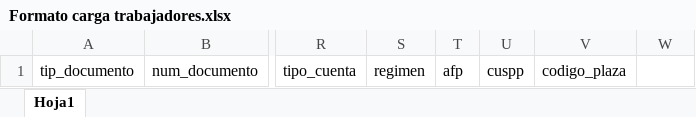
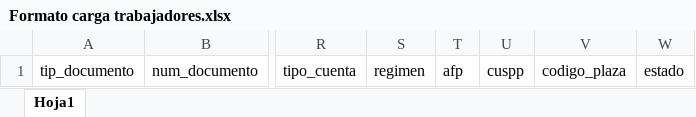
Before and after one commit to Warry-Gamarra/00078-DWeb_GestionPlanillas, an Excel workbook: src/app/00078-GestionPlanillas/WebApp/Assets/application/formatos/Formato carga trabajadores.xlsx, sheet Hoja1, drawn as a sheet; only a part is shown, gaps mark what is left out; values as stored, in another font and other column widths than the file's, no borders; the diff names each change by its address in the sheet, - before the commit and + after, or states it on an @@ line.

Commit message:
Se agregó el campo estado a la carga masiva de trabajadores

```diff
--- a/src/app/00078-GestionPlanillas/WebApp/Assets/application/formatos/Formato carga trabajadores.xlsx (sheet Hoja1)
+++ b/src/app/00078-GestionPlanillas/WebApp/Assets/application/formatos/Formato carga trabajadores.xlsx (sheet Hoja1)
-W1: (empty)
+W1: estado
```
Also changed, not shown: 6 other files.
